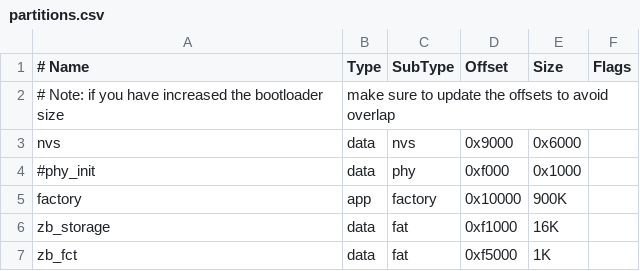
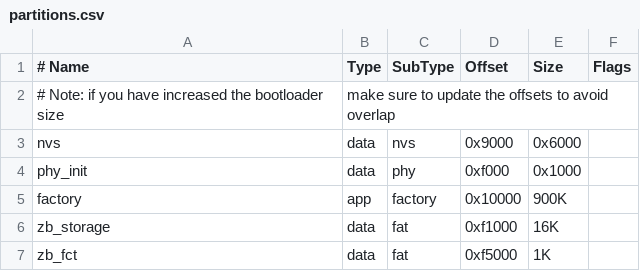
Before and after one commit to dnulnets/greenhouse, a CSV file: zigbee/greenhouse/partitions.csv, drawn as a sheet.

```diff
--- a/zigbee/greenhouse/partitions.csv
+++ b/zigbee/greenhouse/partitions.csv
@@ -3,3 +3,3 @@
 nvs,        data, nvs,      0x9000,  0x6000,
-#phy_init,   data, phy,      0xf000,  0x1000,
+phy_init,   data, phy,      0xf000,  0x1000,
 factory,    app,  factory,  0x10000, 900K,
```
Also changed, not shown: 9 other files.
